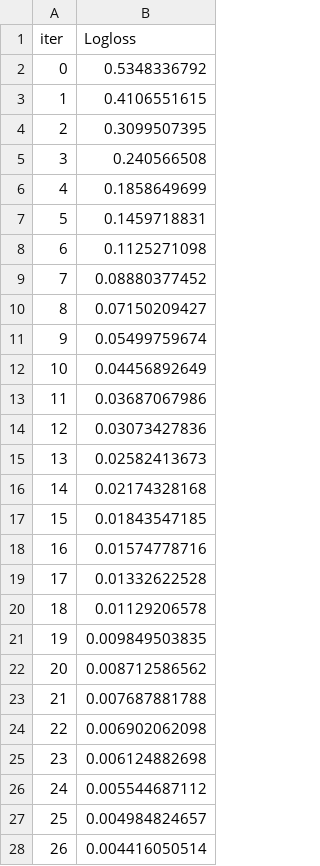
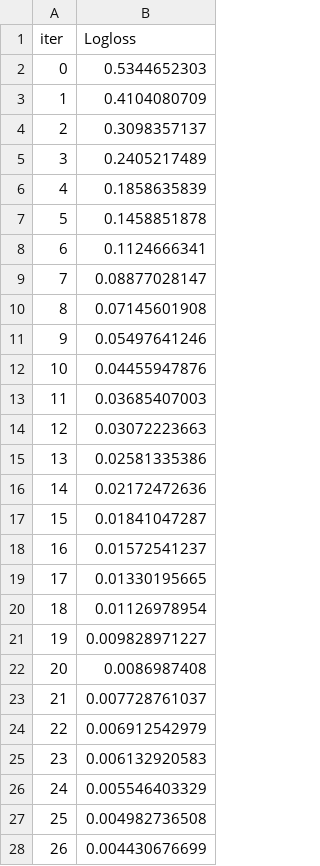
Before and after one commit to shilpamusale/claim-triage-ai, a TSV file: catboost_info/learn_error.tsv, drawn as a sheet; only a part is shown; the diff covers the shown part only.

```diff
--- a/catboost_info/learn_error.tsv
+++ b/catboost_info/learn_error.tsv
@@ -1,28 +1,28 @@
 iter	Logloss
-0	0.5348336792
-1	0.4106551615
-2	0.3099507395
-3	0.240566508
-4	0.1858649699
-5	0.1459718831
-6	0.1125271098
-7	0.08880377452
-8	0.07150209427
-9	0.05499759674
-10	0.04456892649
-11	0.03687067986
-12	0.03073427836
-13	0.02582413673
-14	0.02174328168
-15	0.01843547185
-16	0.01574778716
-17	0.01332622528
-18	0.01129206578
-19	0.009849503835
-20	0.008712586562
-21	0.007687881788
-22	0.006902062098
-23	0.006124882698
-24	0.005544687112
-25	0.004984824657
-26	0.004416050514
+0	0.5344652303
+1	0.4104080709
+2	0.3098357137
+3	0.2405217489
+4	0.1858635839
+5	0.1458851878
+6	0.1124666341
+7	0.08877028147
+8	0.07145601908
+9	0.05497641246
+10	0.04455947876
+11	0.03685407003
+12	0.03072223663
+13	0.02581335386
+14	0.02172472636
+15	0.01841047287
+16	0.01572541237
+17	0.01330195665
+18	0.01126978954
+19	0.009828971227
+20	0.0086987408
+21	0.007728761037
+22	0.006912542979
+23	0.006132920583
+24	0.005546403329
+25	0.004982736508
+26	0.004430676699
```
Also changed, not shown: 73 edited cells elsewhere in this file, catboost_info/time_left.tsv, 29 other files.
